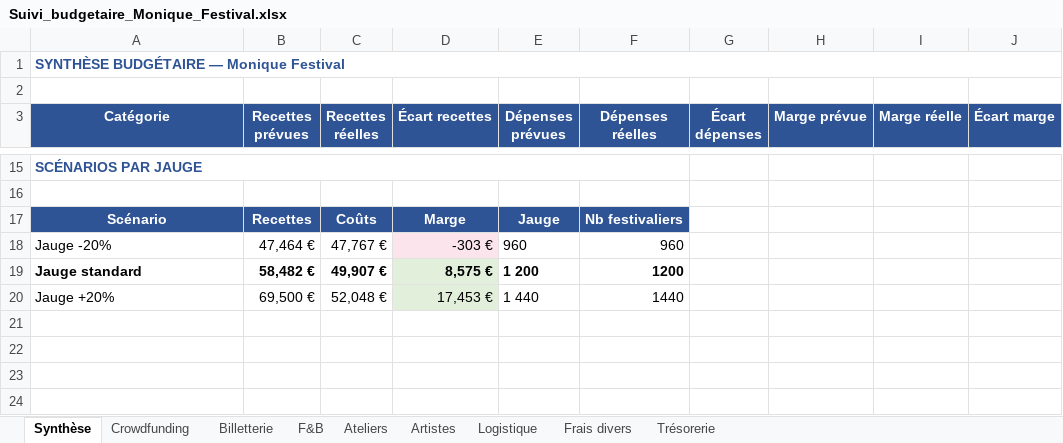
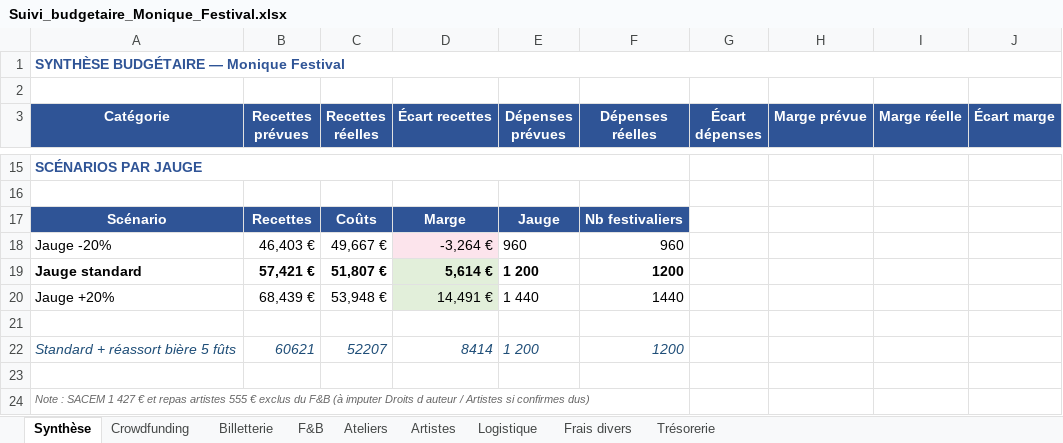
Before and after one commit to CharlesJanierdubry/Monique-Festival, an Excel workbook: budget/Suivi_budgetaire_Monique_Festival.xlsx, sheet Synthèse, drawn as a sheet; only a part is shown, gaps mark what is left out; values as stored, in another font and other column widths than the file's, no borders; the diff names each change by its address in the sheet, - before the commit and + after, or states it on an @@ line.

```diff
--- a/budget/Suivi_budgetaire_Monique_Festival.xlsx (sheet Synthèse)
+++ b/budget/Suivi_budgetaire_Monique_Festival.xlsx (sheet Synthèse)
-B18 (Recettes prévues): 47,464 €
+B18 (Recettes prévues): 46,403 €
-C18 (Recettes réelles): 47,767 €
+C18 (Recettes réelles): 49,667 €
-D18 (Écart recettes): -303 €
+D18 (Écart recettes): -3,264 €
-B19 (Recettes prévues): 58,482 €
+B19 (Recettes prévues): 57,421 €
-C19 (Recettes réelles): 49,907 €
+C19 (Recettes réelles): 51,807 €
-D19 (Écart recettes): 8,575 €
+D19 (Écart recettes): 5,614 €
-B20 (Recettes prévues): 69,500 €
+B20 (Recettes prévues): 68,439 €
-C20 (Recettes réelles): 52,048 €
+C20 (Recettes réelles): 53,948 €
-D20 (Écart recettes): 17,453 €
+D20 (Écart recettes): 14,491 €
+row 21: (empty)
+row 22: Standard + réassort bière 5 fûts | 60621 | 52207 | 8414 | 1 200 | 1200
+row 23: (empty)
+row 24: Note : SACEM 1 427 € et repas artistes 555 € exclus du F&B (à imputer Droits d auteur / Artistes si confirmes dus)
```
